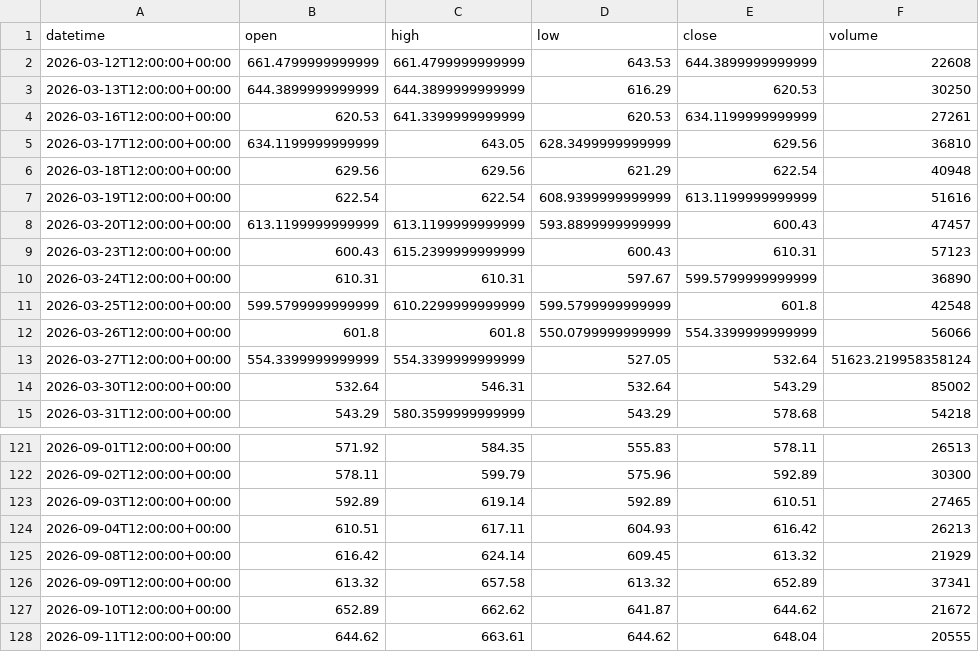
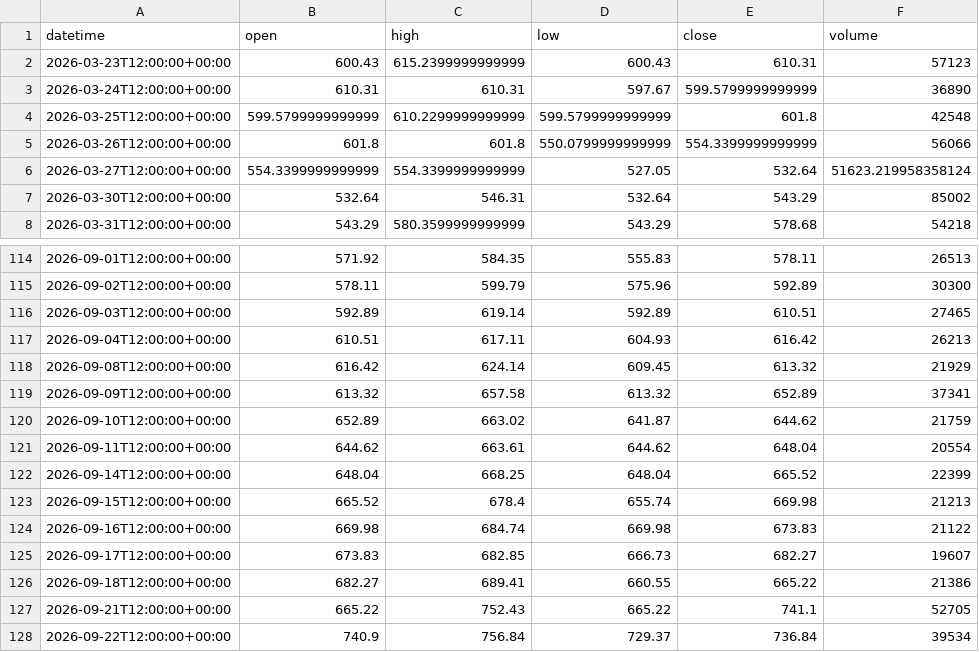
Before and after one commit to getdata-finance/meta-12h-ohlcv-stocks-historical-data, a CSV file: META_12h.csv, drawn as a sheet; only a part is shown, gaps mark what is left out.

Commit message:
Update META 12h OHLCV sample

```diff
--- a/META_12h.csv
+++ b/META_12h.csv
@@ -1,9 +1,2 @@
 datetime,open,high,low,close,volume
-2026-03-12T12:00:00+00:00,661.4799999999999,661.4799999999999,643.53,644.3899999999999,22608
-2026-03-13T12:00:00+00:00,644.3899999999999,644.3899999999999,616.29,620.53,30250
-2026-03-16T12:00:00+00:00,620.53,641.3399999999999,620.53,634.1199999999999,27261
-2026-03-17T12:00:00+00:00,634.1199999999999,643.05,628.3499999999999,629.56,36810
-2026-03-18T12:00:00+00:00,629.56,629.56,621.29,622.54,40948
-2026-03-19T12:00:00+00:00,622.54,622.54,608.9399999999999,613.1199999999999,51616
-2026-03-20T12:00:00+00:00,613.1199999999999,613.1199999999999,593.8899999999999,600.43,47457
 2026-03-23T12:00:00+00:00,600.43,615.2399999999999,600.43,610.31,57123
@@ -126,3 +119,10 @@ datetime,open,high,low,close,volume
 2026-09-09T12:00:00+00:00,613.32,657.58,613.32,652.89,37341
-2026-09-10T12:00:00+00:00,652.89,662.62,641.87,644.62,21672
-2026-09-11T12:00:00+00:00,644.62,663.61,644.62,648.04,20555
+2026-09-10T12:00:00+00:00,652.89,663.02,641.87,644.62,21759
+2026-09-11T12:00:00+00:00,644.62,663.61,644.62,648.04,20554
+2026-09-14T12:00:00+00:00,648.04,668.25,648.04,665.52,22399
+2026-09-15T12:00:00+00:00,665.52,678.4,655.74,669.98,21213
+2026-09-16T12:00:00+00:00,669.98,684.74,669.98,673.83,21122
+2026-09-17T12:00:00+00:00,673.83,682.85,666.73,682.27,19607
+2026-09-18T12:00:00+00:00,682.27,689.41,660.55,665.22,21386
+2026-09-21T12:00:00+00:00,665.22,752.43,665.22,741.1,52705
+2026-09-22T12:00:00+00:00,740.9,756.84,729.37,736.84,39534
```
Also changed, not shown: 1 other file.
